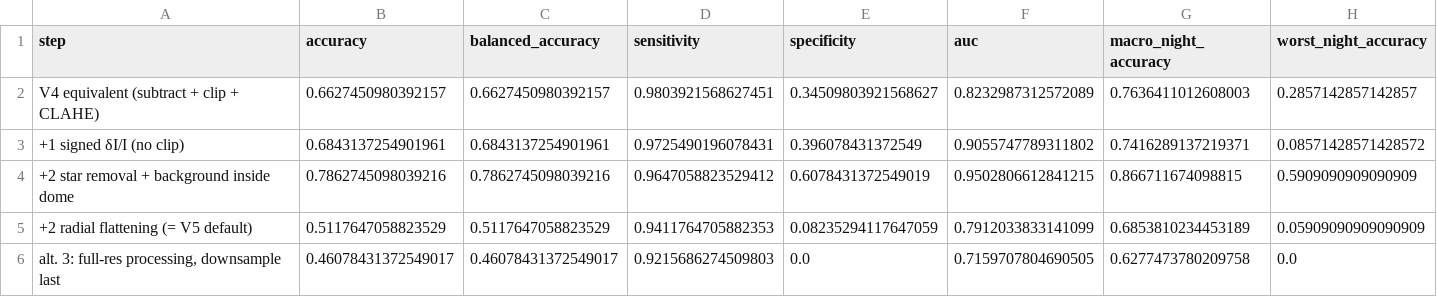
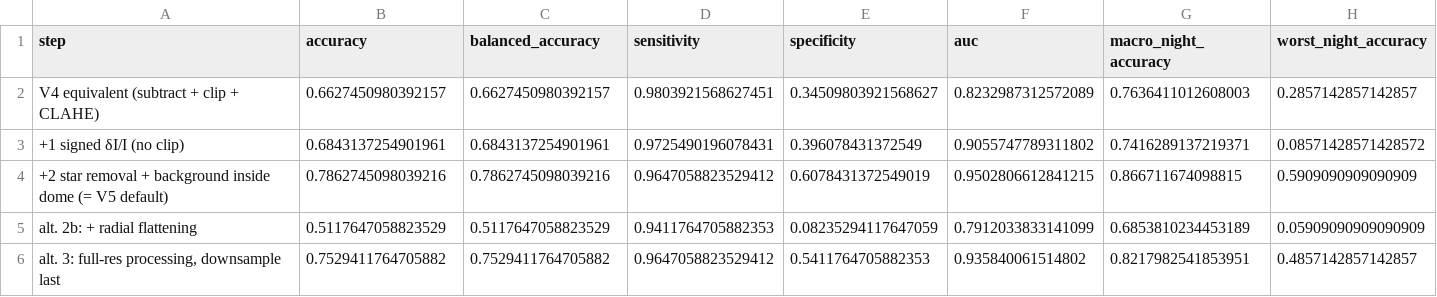
Before and after one commit to albertoivo/masters-degree, a CSV file: code/results_v5/preprocessing_ladder.csv, drawn as a sheet.

```diff
--- a/code/results_v5/preprocessing_ladder.csv
+++ b/code/results_v5/preprocessing_ladder.csv
@@ -3,4 +3,4 @@ V4 equivalent (subtract + clip + CLAHE),0.6627450980392157,0.6627450980392157,0.
 +1 signed δI/I (no clip),0.6843137254901961,0.6843137254901961,0.9725490196078431,0.396078431372549,0.9055747789311802,0.7416289137219371,0.08571428571428572
-+2 star removal + background inside dome,0.7862745098039216,0.7862745098039216,0.9647058823529412,0.6078431372549019,0.9502806612841215,0.866711674098815,0.5909090909090909
-+2 radial flattening (= V5 default),0.5117647058823529,0.5117647058823529,0.9411764705882353,0.08235294117647059,0.7912033833141099,0.6853810234453189,0.05909090909090909
-"alt. 3: full-res processing, downsample last",0.46078431372549017,0.46078431372549017,0.9215686274509803,0.0,0.7159707804690505,0.6277473780209758,0.0
++2 star removal + background inside dome (= V5 default),0.7862745098039216,0.7862745098039216,0.9647058823529412,0.6078431372549019,0.9502806612841215,0.866711674098815,0.5909090909090909
+alt. 2b: + radial flattening,0.5117647058823529,0.5117647058823529,0.9411764705882353,0.08235294117647059,0.7912033833141099,0.6853810234453189,0.05909090909090909
+"alt. 3: full-res processing, downsample last",0.7529411764705882,0.7529411764705882,0.9647058823529412,0.5411764705882353,0.935840061514802,0.8217982541853951,0.4857142857142857
```
Also changed, not shown: code/results_v5/classifier_comparison.csv, code/results_v5/confounders_v5.csv, 46 other files.
